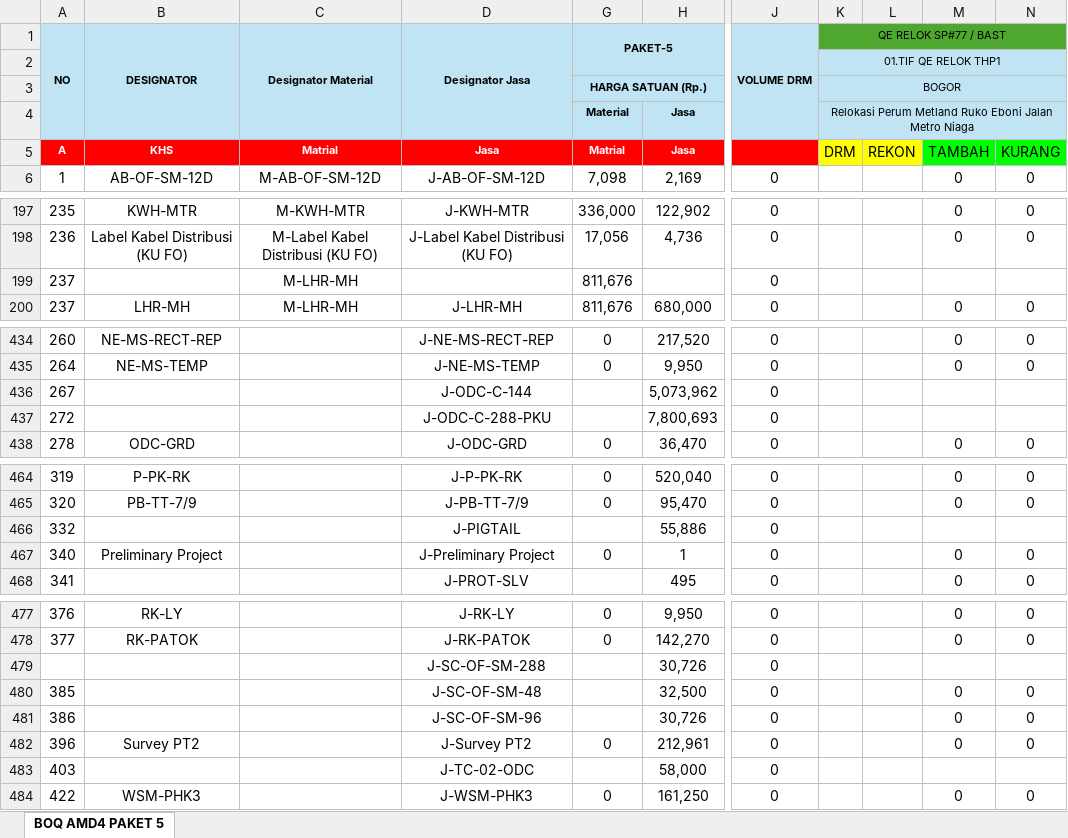
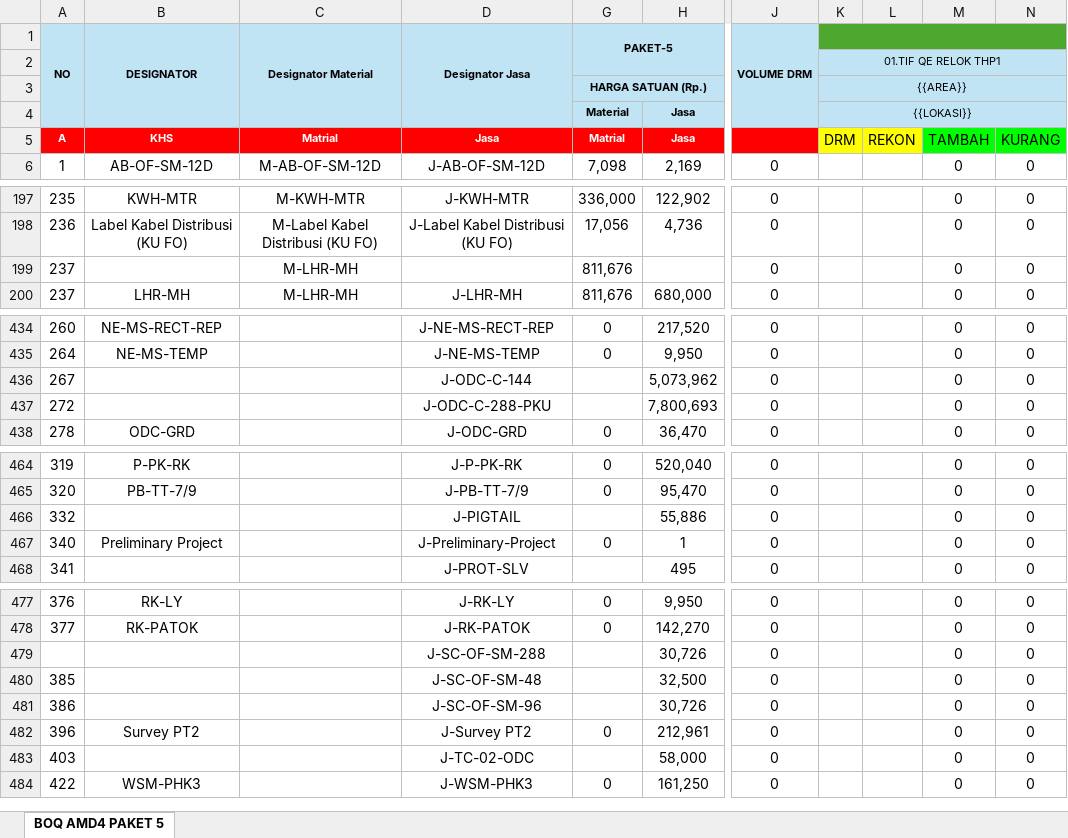
Before and after one commit to pdika4921-alt/Dramatic-v.2, an Excel workbook: templates/BOQ TAMKUR.xlsx, sheet BOQ AMD4 PAKET 5, drawn as a sheet; only a part is shown, gaps mark what is left out; values as stored, in another font and other column widths than the file's, no borders; the diff covers the shown part only; the diff names each change by its address in the sheet, - before the commit and + after, or states it on an @@ line.

Commit message:
Isi placeholder AREA/LOKASI di BOQ TAMKUR saat generate BA & Excel

```diff
--- a/templates/BOQ TAMKUR.xlsx (sheet BOQ AMD4 PAKET 5)
+++ b/templates/BOQ TAMKUR.xlsx (sheet BOQ AMD4 PAKET 5)
-K1: QE RELOK SP#77 / BAST
+K1: (empty)
-K3: BOGOR
+K3: {{AREA}}
-K4: Relokasi Perum Metland Ruko Eboni Jalan Metro Niaga
+K4: {{LOKASI}}
-M199: (empty)
+M199: 0
-N199: (empty)
+N199: 0
-M436:M437: (empty)
+M436:M437: 0
-N436:N437: (empty)
+N436:N437: 0
-M466: (empty)
+M466: 0
-N466: (empty)
+N466: 0
-D467 (Designator Jasa): J-Preliminary Project
+D467 (Designator Jasa): J-Preliminary-Project
-M479: (empty)
+M479: 0
-N479: (empty)
+N479: 0
-M483: (empty)
+M483: 0
-N483: (empty)
+N483: 0
```
Also changed, not shown: 38 edited cells elsewhere in this sheet, 2 other files.
